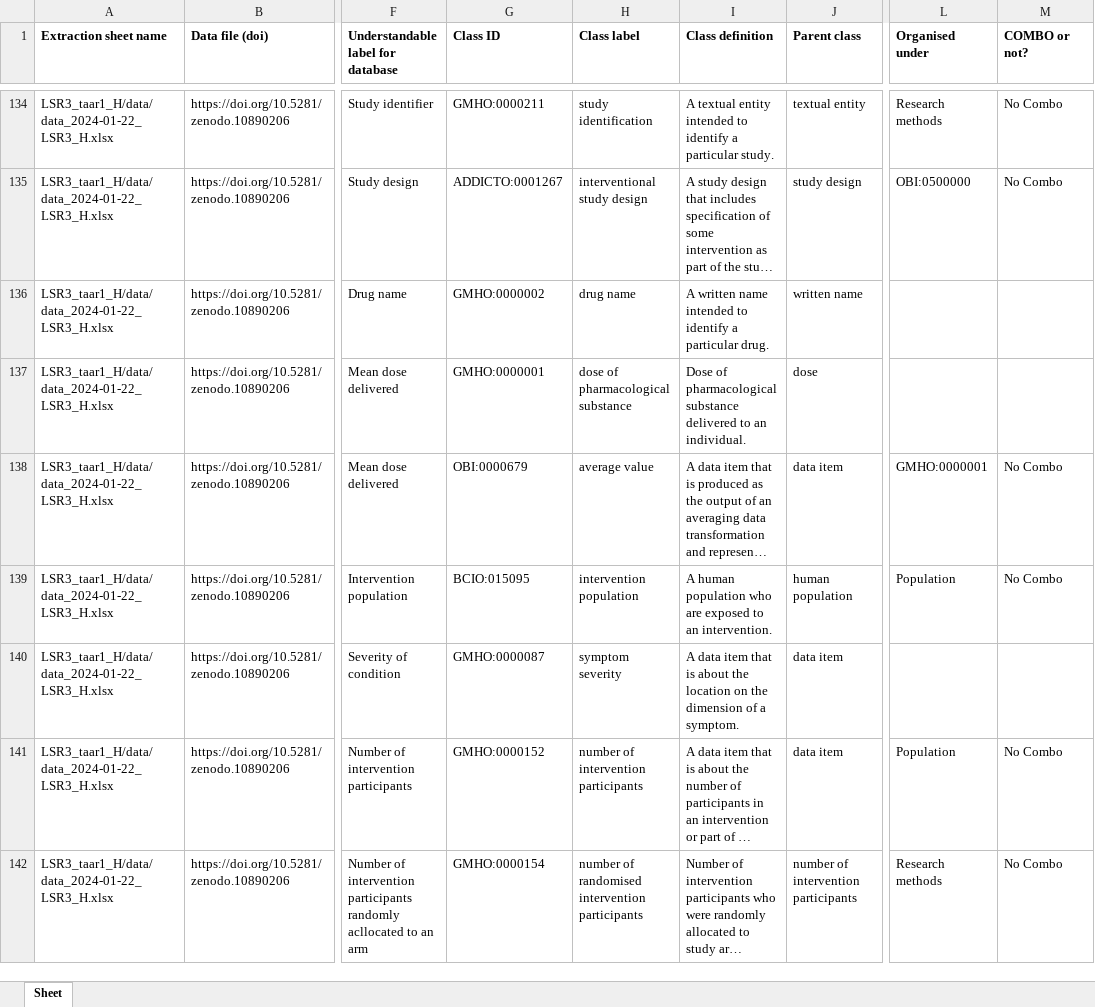
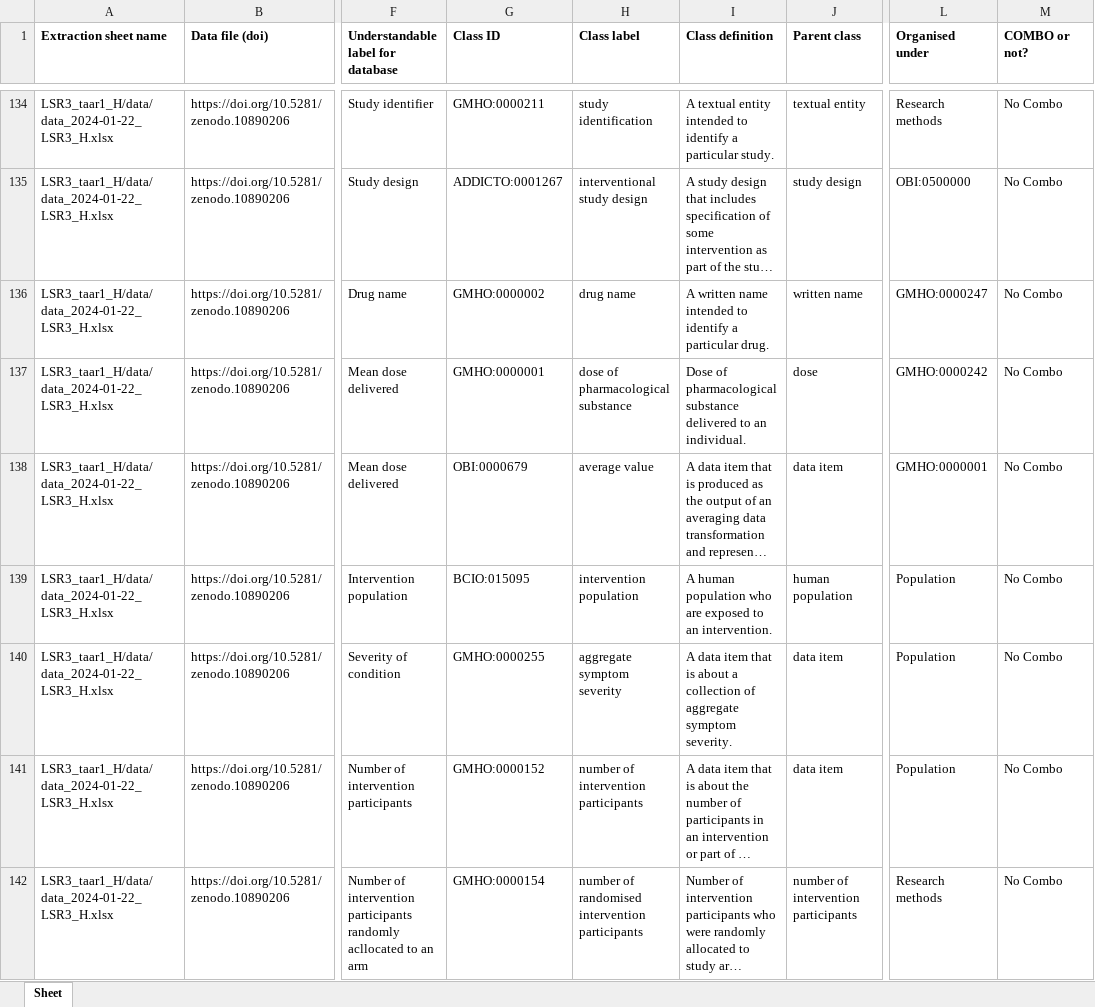
Before and after one commit to galenos-project/mental-health-ontology, an Excel workbook: Mapping to LSRs/Mental Health Ontology mapping to LSRs.xlsx, sheet Sheet, drawn as a sheet; only a part is shown, gaps mark what is left out; long unchanged cells end in …; values as stored, in another font and other column widths than the file's, no borders; the diff covers the shown part only; the diff names each change by its address in the sheet, - before the commit and + after, or states it on an @@ line.

```diff
--- a/Mapping to LSRs/Mental Health Ontology mapping to LSRs.xlsx (sheet Sheet)
+++ b/Mapping to LSRs/Mental Health Ontology mapping to LSRs.xlsx (sheet Sheet)
-L136 (Organised under): (empty)
+L136 (Organised under): GMHO:0000247
-M136:M137 (COMBO or not?): (empty)
+M136:M137 (COMBO or not?): No Combo
-L137 (Organised under): (empty)
+L137 (Organised under): GMHO:0000242
-G140 (Class ID): GMHO:0000087
+G140 (Class ID): GMHO:0000255
-H140 (Class label): symptom severity
+H140 (Class label): aggregate symptom severity
-I140 (Class definition): …is about the location on the dimension of a symptom.
+I140 (Class definition): …is about a collection of aggregate symptom severity.
-L140 (Organised under): (empty)
+L140 (Organised under): Population
-M140 (COMBO or not?): (empty)
+M140 (COMBO or not?): No Combo
```
Also changed, not shown: 1 added row and 105 edited cells elsewhere in this sheet.
